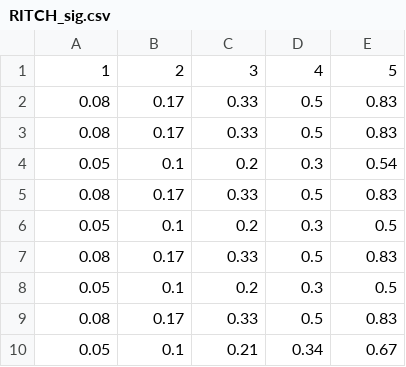
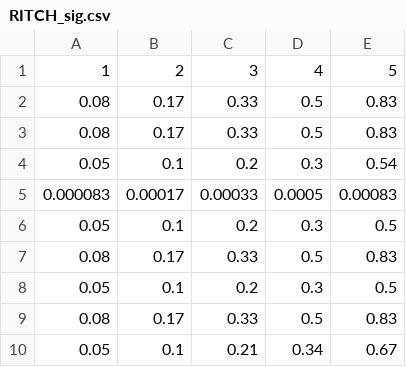
Before and after one commit to sombrelux/Prior-prediction, a CSV file: RIC/src/4_core_pred_unfit/RITCH_sig.csv, drawn as a sheet; removed rows and columns are numbered as before the commit, all else as after; the diff names each change by its address in the sheet, - before the commit and + after, or states it on an @@ line.

```diff
--- a/RIC/src/4_core_pred_unfit/RITCH_sig.csv
+++ b/RIC/src/4_core_pred_unfit/RITCH_sig.csv
-row 5: 0.08 | 0.17 | 0.33 | 0.5 | 0.83
+row 5: 0.000083 | 0.00017 | 0.00033 | 0.0005 | 0.00083
```
Also changed, not shown: 2 other files.
